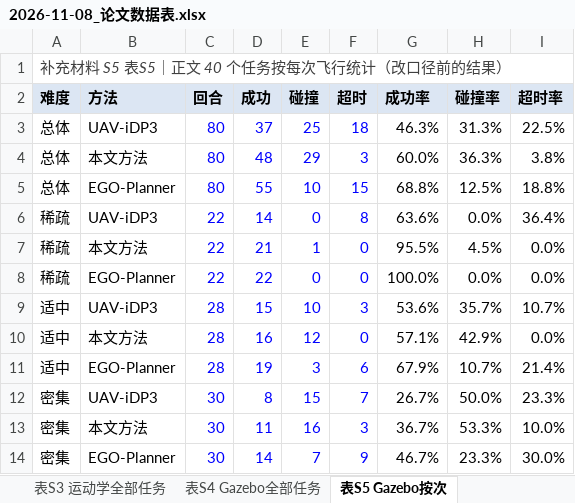
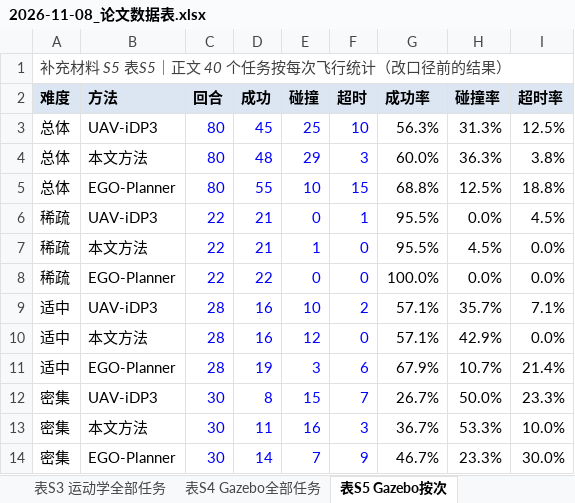
Before and after one commit to cjjandtsr/cjjdelunwen, an Excel workbook: 研究报告/2026-11-08_论文数据表.xlsx, sheet 表S5 Gazebo按次, drawn as a sheet; values as stored, in another font and other column widths than the file's, no borders; the diff names each change by its address in the sheet, - before the commit and + after, or states it on an @@ line.

```diff
--- a/研究报告/2026-11-08_论文数据表.xlsx (sheet 表S5 Gazebo按次)
+++ b/研究报告/2026-11-08_论文数据表.xlsx (sheet 表S5 Gazebo按次)
-D3 (成功): 37
+D3 (成功): 45
-F3 (超时): 18
+F3 (超时): 10
-G3 (成功率): 46.3%
+G3 (成功率): 56.3%
-I3 (超时率): 22.5%
+I3 (超时率): 12.5%
-D6 (成功): 14
+D6 (成功): 21
-F6 (超时): 8
+F6 (超时): 1
-G6 (成功率): 63.6%
+G6 (成功率): 95.5%
-I6 (超时率): 36.4%
+I6 (超时率): 4.5%
-D9 (成功): 15
+D9 (成功): 16
-F9 (超时): 3
+F9 (超时): 2
-G9 (成功率): 53.6%
+G9 (成功率): 57.1%
-I9 (超时率): 10.7%
+I9 (超时率): 7.1%
```
Also changed, not shown: sheet 表4 主要结果, sheet 表S3 运动学全部任务, sheet 表S2 第二次运行, sheet 表S4 Gazebo全部任务, sheet 表5 Gazebo, sheet 正文数字, 3 more sheets, 24 other files.
